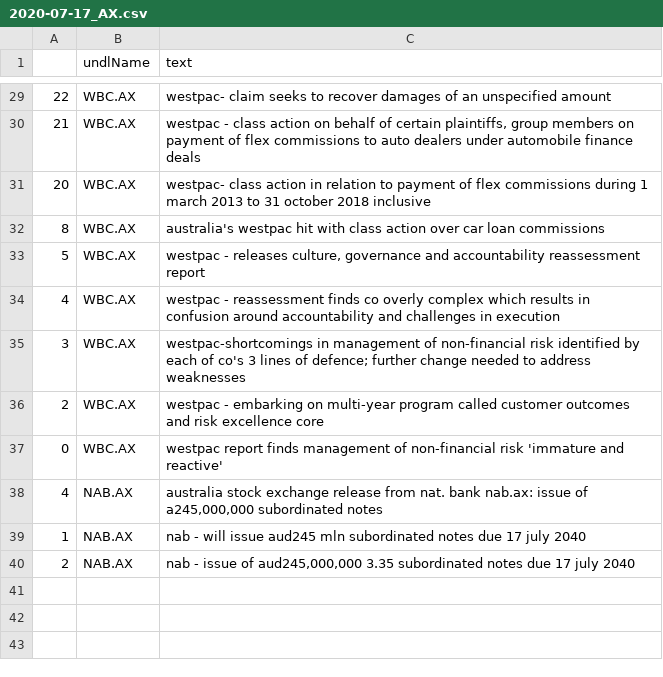
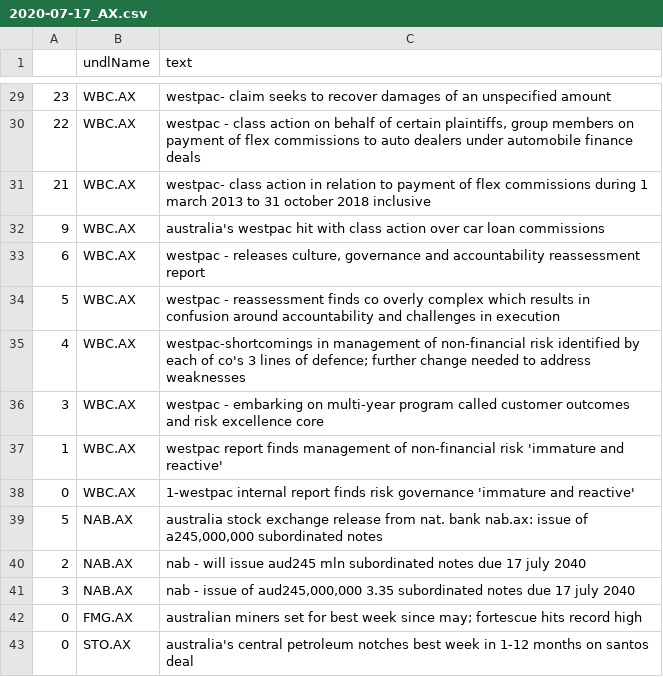
Before and after one commit to hoichunlaw/EventDriven, a CSV file: result/2020-07-17_AX.csv, drawn as a sheet; only a part is shown, gaps mark what is left out; the diff covers the shown part only.

```diff
--- a/result/2020-07-17_AX.csv
+++ b/result/2020-07-17_AX.csv
@@ -29,12 +29,15 @@
-22,WBC.AX,westpac- claim seeks to recover damages of an unspecified amount
-21,WBC.AX,"westpac - class action on behalf of certain plaintiffs, group members on payment of flex commissions to auto dealers under automobile finance deals"
-20,WBC.AX,westpac-  class action in relation to payment of flex commissions during 1 march 2013 to 31 october 2018 inclusive
-8,WBC.AX,australia's westpac hit with class action over car loan commissions
-5,WBC.AX,"westpac - releases culture, governance and accountability reassessment report"
-4,WBC.AX,westpac - reassessment finds co overly complex which results in confusion around accountability and challenges in execution
-3,WBC.AX,westpac-shortcomings in management of non-financial risk identified by each of co's 3 lines of defence; further change needed to address weaknesses
-2,WBC.AX,westpac - embarking on multi-year program called customer outcomes and risk excellence core
-0,WBC.AX,westpac report finds management of non-financial risk 'immature and reactive'
-4,NAB.AX,"australia stock exchange release from nat. bank nab.ax: issue of a245,000,000 subordinated notes"
-1,NAB.AX,nab - will issue aud245 mln subordinated notes due 17 july 2040
-2,NAB.AX,"nab -  issue of aud245,000,000 3.35 subordinated notes due 17 july 2040"
+23,WBC.AX,westpac- claim seeks to recover damages of an unspecified amount
+22,WBC.AX,"westpac - class action on behalf of certain plaintiffs, group members on payment of flex commissions to auto dealers under automobile finance deals"
+21,WBC.AX,westpac-  class action in relation to payment of flex commissions during 1 march 2013 to 31 october 2018 inclusive
+9,WBC.AX,australia's westpac hit with class action over car loan commissions
+6,WBC.AX,"westpac - releases culture, governance and accountability reassessment report"
+5,WBC.AX,westpac - reassessment finds co overly complex which results in confusion around accountability and challenges in execution
+4,WBC.AX,westpac-shortcomings in management of non-financial risk identified by each of co's 3 lines of defence; further change needed to address weaknesses
+3,WBC.AX,westpac - embarking on multi-year program called customer outcomes and risk excellence core
+1,WBC.AX,westpac report finds management of non-financial risk 'immature and reactive'
+0,WBC.AX,1-westpac internal report finds risk governance 'immature and reactive'
+5,NAB.AX,"australia stock exchange release from nat. bank nab.ax: issue of a245,000,000 subordinated notes"
+2,NAB.AX,nab - will issue aud245 mln subordinated notes due 17 july 2040
+3,NAB.AX,"nab -  issue of aud245,000,000 3.35 subordinated notes due 17 july 2040"
+0,FMG.AX,australian miners set for best week since may; fortescue hits record high
+0,STO.AX,australia's central petroleum notches best week in 1-12 months on santos deal
```
Also changed, not shown: 2 added rows, 2 removed rows and 25 edited cells elsewhere in this file.
